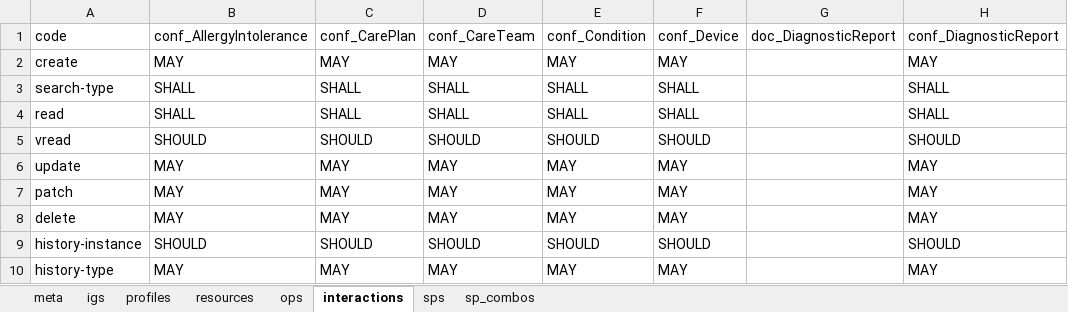
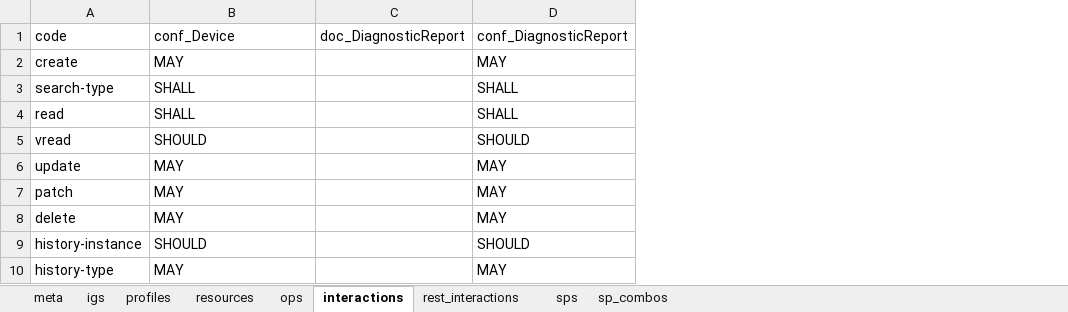
Before and after one commit to HL7/davinci-alerts, an Excel workbook: source/resources/source-data/alert-sender.xlsx, sheet interactions, drawn as a sheet; only a part is shown; values as stored, in another font and other column widths than the file's, no borders; the diff names each change by its address in the sheet, - before the commit and + after, or states it on an @@ line.

```diff
--- a/source/resources/source-data/alert-sender.xlsx (sheet interactions)
+++ b/source/resources/source-data/alert-sender.xlsx (sheet interactions)
+sheet tab: rest_interactions
-column C, rows 1-10: conf_CarePlan | MAY | SHALL | SHALL | SHOULD | MAY | MAY | MAY | SHOULD | MAY
-column D, rows 1-10: conf_CareTeam | MAY | SHALL | SHALL | SHOULD | MAY | MAY | MAY | SHOULD | MAY
-column E, rows 1-10: conf_Condition | MAY | SHALL | SHALL | SHOULD | MAY | MAY | MAY | SHOULD | MAY
-column F, rows 1-10: conf_Device | MAY | SHALL | SHALL | SHOULD | MAY | MAY | MAY | SHOULD | MAY
-B1: conf_AllergyIntolerance
+B1: conf_Device
```
Also changed, not shown: sheet meta, 12 other files.
